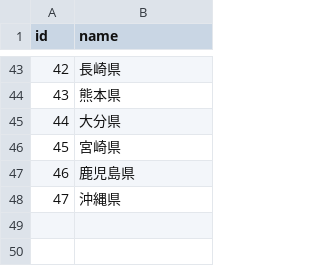
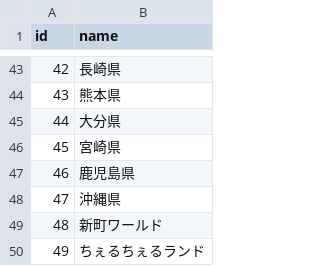
Before and after one commit to lllverb/mercari, a CSV file: db/prefectures.csv, drawn as a sheet; only a part is shown, gaps mark what is left out.

```diff
--- a/db/prefectures.csv
+++ b/db/prefectures.csv
@@ -48 +48,3 @@ id,name
 47,沖縄県
+48,新町ワールド
+49,ちぇるちぇるランド
```
Also changed, not shown: 13 other files.
